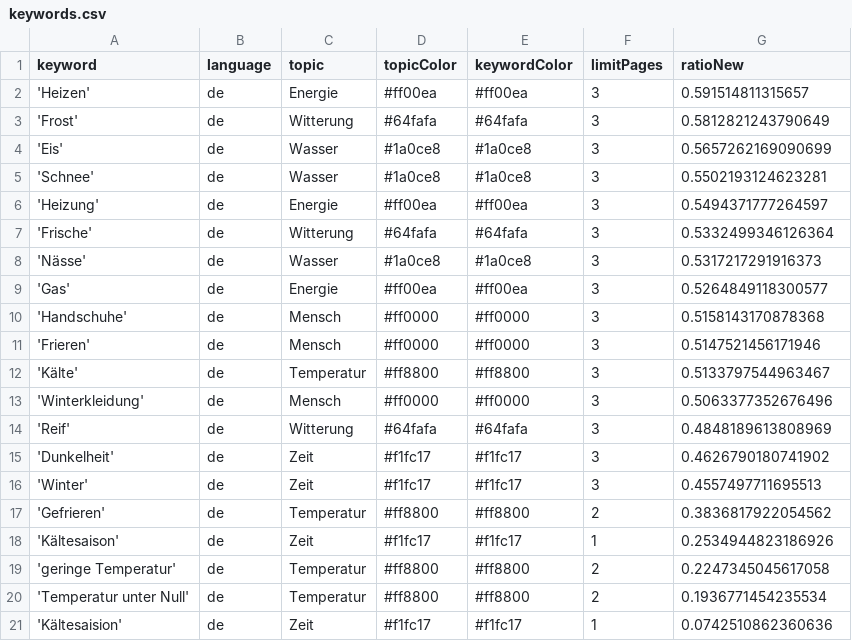
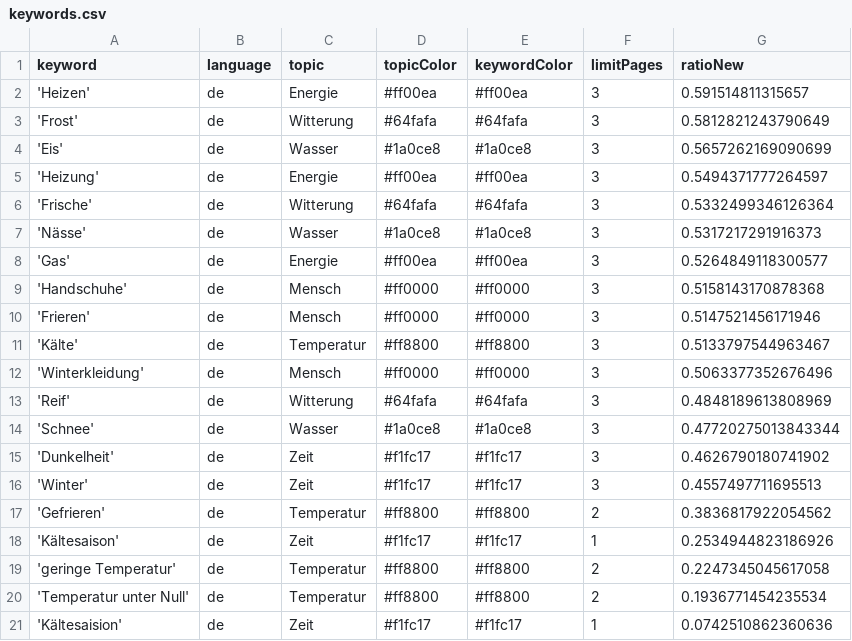
Before and after one commit to svpblank1/winterIsComing2, a CSV file: keywords.csv, drawn as a sheet.

```diff
--- a/keywords.csv
+++ b/keywords.csv
@@ -4,3 +4,2 @@ keyword,language,topic,topicColor,keywordColor,limitPages,ratioNew
 'Eis',de,Wasser,#1a0ce8,#1a0ce8,3,0.5657262169090699
-'Schnee',de,Wasser,#1a0ce8,#1a0ce8,3,0.5502193124623281
 'Heizung',de,Energie,#ff00ea,#ff00ea,3,0.5494371777264597
@@ -14,2 +13,3 @@ keyword,language,topic,topicColor,keywordColor,limitPages,ratioNew
 'Reif',de,Witterung,#64fafa,#64fafa,3,0.4848189613808969
+'Schnee',de,Wasser,#1a0ce8,#1a0ce8,3,0.47720275013843344
 'Dunkelheit',de,Zeit,#f1fc17,#f1fc17,3,0.4626790180741902
```
Also changed, not shown: csv/news_2022_11.csv, csv/news_2022_12.csv.
